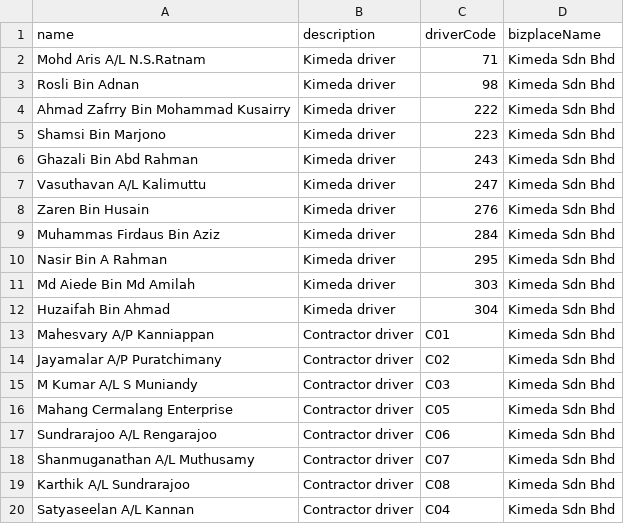
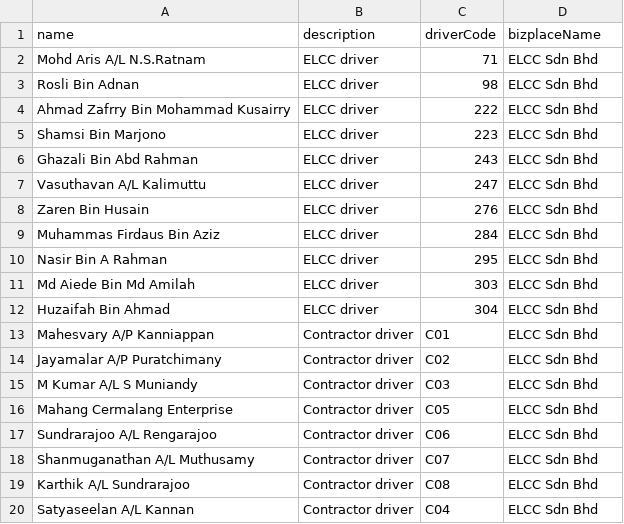
Before and after one commit to things-factory/opa-test, a CSV file: seeds/transport-driver.csv, drawn as a sheet.

```diff
--- a/seeds/transport-driver.csv
+++ b/seeds/transport-driver.csv
@@ -1,20 +1,20 @@
 name,description,driverCode,bizplaceName
-Mohd Aris A/L N.S.Ratnam,Kimeda driver,71,Kimeda Sdn Bhd
-Rosli Bin Adnan,Kimeda driver,98,Kimeda Sdn Bhd
-Ahmad Zafrry Bin Mohammad Kusairry,Kimeda driver,222,Kimeda Sdn Bhd
-Shamsi Bin Marjono,Kimeda driver,223,Kimeda Sdn Bhd
-Ghazali Bin Abd Rahman,Kimeda driver,243,Kimeda Sdn Bhd
-Vasuthavan A/L Kalimuttu,Kimeda driver,247,Kimeda Sdn Bhd
-Zaren Bin Husain,Kimeda driver,276,Kimeda Sdn Bhd
-Muhammas Firdaus Bin Aziz,Kimeda driver,284,Kimeda Sdn Bhd
-Nasir Bin A Rahman,Kimeda driver,295,Kimeda Sdn Bhd
-Md Aiede Bin Md Amilah,Kimeda driver,303,Kimeda Sdn Bhd
-Huzaifah Bin Ahmad,Kimeda driver,304,Kimeda Sdn Bhd
-Mahesvary A/P Kanniappan,Contractor driver,C01,Kimeda Sdn Bhd
-Jayamalar A/P Puratchimany,Contractor driver,C02,Kimeda Sdn Bhd
-M Kumar A/L S Muniandy,Contractor driver,C03,Kimeda Sdn Bhd
-Mahang Cermalang Enterprise,Contractor driver,C05,Kimeda Sdn Bhd
-Sundrarajoo A/L Rengarajoo,Contractor driver,C06,Kimeda Sdn Bhd
-Shanmuganathan A/L Muthusamy,Contractor driver,C07,Kimeda Sdn Bhd
-Karthik A/L Sundrarajoo,Contractor driver,C08,Kimeda Sdn Bhd
-Satyaseelan A/L Kannan,Contractor driver,C04,Kimeda Sdn Bhd
+Mohd Aris A/L N.S.Ratnam,ELCC driver,71,ELCC Sdn Bhd
+Rosli Bin Adnan,ELCC driver,98,ELCC Sdn Bhd
+Ahmad Zafrry Bin Mohammad Kusairry,ELCC driver,222,ELCC Sdn Bhd
+Shamsi Bin Marjono,ELCC driver,223,ELCC Sdn Bhd
+Ghazali Bin Abd Rahman,ELCC driver,243,ELCC Sdn Bhd
+Vasuthavan A/L Kalimuttu,ELCC driver,247,ELCC Sdn Bhd
+Zaren Bin Husain,ELCC driver,276,ELCC Sdn Bhd
+Muhammas Firdaus Bin Aziz,ELCC driver,284,ELCC Sdn Bhd
+Nasir Bin A Rahman,ELCC driver,295,ELCC Sdn Bhd
+Md Aiede Bin Md Amilah,ELCC driver,303,ELCC Sdn Bhd
+Huzaifah Bin Ahmad,ELCC driver,304,ELCC Sdn Bhd
+Mahesvary A/P Kanniappan,Contractor driver,C01,ELCC Sdn Bhd
+Jayamalar A/P Puratchimany,Contractor driver,C02,ELCC Sdn Bhd
+M Kumar A/L S Muniandy,Contractor driver,C03,ELCC Sdn Bhd
+Mahang Cermalang Enterprise,Contractor driver,C05,ELCC Sdn Bhd
+Sundrarajoo A/L Rengarajoo,Contractor driver,C06,ELCC Sdn Bhd
+Shanmuganathan A/L Muthusamy,Contractor driver,C07,ELCC Sdn Bhd
+Karthik A/L Sundrarajoo,Contractor driver,C08,ELCC Sdn Bhd
+Satyaseelan A/L Kannan,Contractor driver,C04,ELCC Sdn Bhd
```
Also changed, not shown: seeds/bizplace.csv, seeds/role-priviledge.csv, 12 other files.
